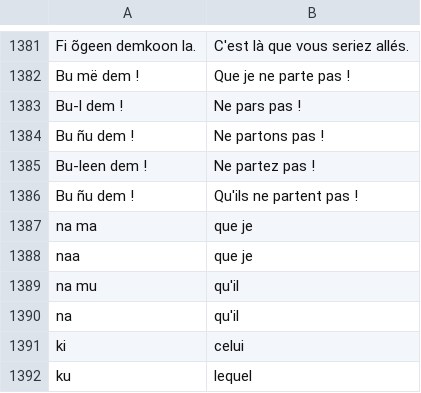
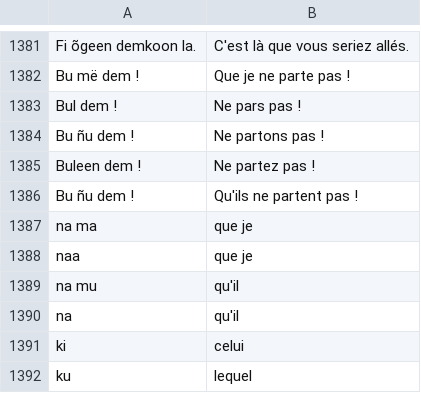
Before and after one commit to Oumar199/Wolof_traduction, a CSV file: data/additional_documents/diagne_sentences/extractions.csv, drawn as a sheet; only a part is shown, gaps mark what is left out.

Commit message:
training of first model  with predictions add new extracted sentences to corpora and training
Former-commit-id: 986027d9fb4fa48b64fbf25b56cf5e6780b3da80

```diff
--- a/data/additional_documents/diagne_sentences/extractions.csv
+++ b/data/additional_documents/diagne_sentences/extractions.csv
@@ -1382,5 +1382,5 @@ Fi õgeen demkoon la.,C'est là que vous seriez allés.
 Bu më dem !,Que je ne parte pas !
-Bu-l dem !,Ne pars pas !
+Bul dem !,Ne pars pas !
 Bu ñu dem !,Ne partons pas !
-Bu-leen dem !,Ne partez pas !
+Buleen dem !,Ne partez pas !
 Bu ñu dem !,Qu'ils ne partent pas !
```
Also changed, not shown: 25 other files.
